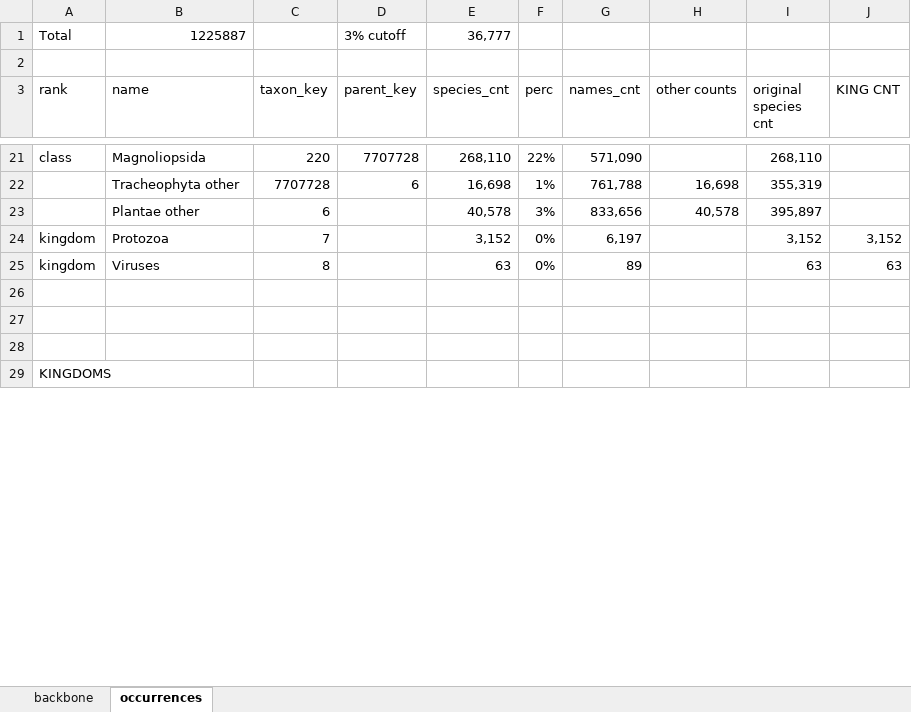
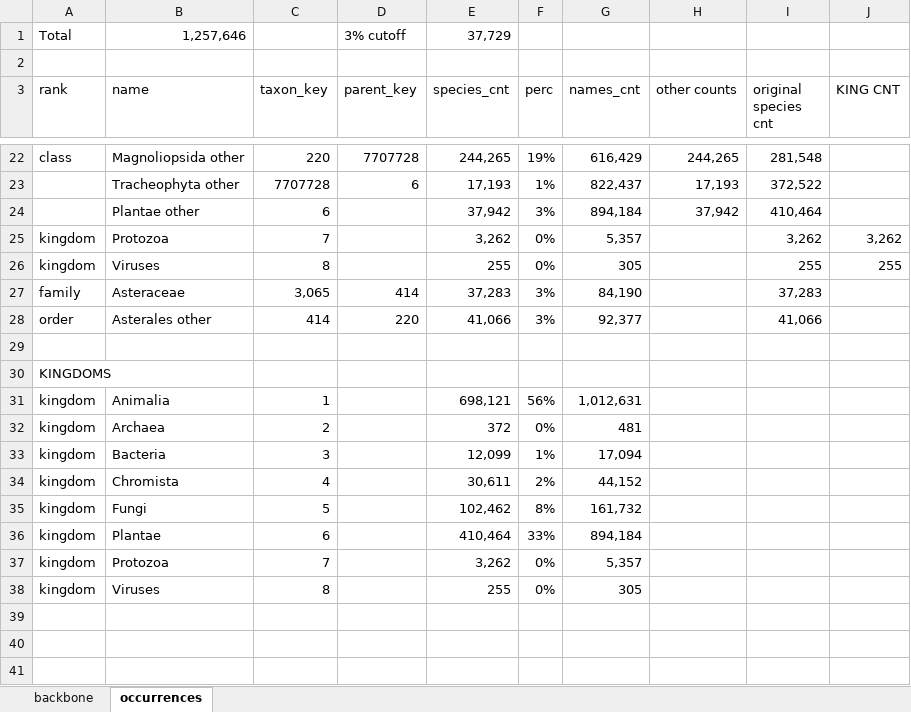
Before and after one commit to mdoering/backbone-stats, an Excel workbook: charts.xlsx, sheet occurrences, drawn as a sheet; only a part is shown, gaps mark what is left out; values as stored, in another font and other column widths than the file's, no cell formats; charts and pictures not drawn; addresses are those after the commit; the diff covers the shown part only; the diff names each change by its address in the sheet, - before the commit and + after, or states it on an @@ line.

```diff
--- a/charts.xlsx (sheet occurrences)
+++ b/charts.xlsx (sheet occurrences)
-B1 (name): 1225887
+B1 (name): 1,257,646
-E1 (species_cnt): 36,777
+E1 (species_cnt): 37,729
-B22 (name): Magnoliopsida
+B22 (name): Magnoliopsida other
-E22 (species_cnt): 268,110
+E22 (species_cnt): 244,265
-F22 (perc): 22%
+F22 (perc): 19%
-G22 (names_cnt): 571,090
+G22 (names_cnt): 616,429
-H22 (other counts): (empty)
+H22 (other counts): 244,265
-I22 (original species cnt): 268,110
+I22 (original species cnt): 281,548
-E23 (species_cnt): 16,698
+E23 (species_cnt): 17,193
-G23 (names_cnt): 761,788
+G23 (names_cnt): 822,437
-H23 (other counts): 16,698
+H23 (other counts): 17,193
-I23 (original species cnt): 355,319
+I23 (original species cnt): 372,522
+row 24:  | Plantae other | 6 |  | 37,942 | 3% | 894,184 | 37,942 | 410,464
+row 25: kingdom | Protozoa | 7 |  | 3,262 | 0% | 5,357 |  | 3,262 | 3,262
+row 26: kingdom | Viruses | 8 |  | 255 | 0% | 305 |  | 255 | 255
+row 27: family | Asteraceae | 3,065 | 414 | 37,283 | 3% | 84,190 |  | 37,283
+row 28: order | Asterales other | 414 | 220 | 41,066 | 3% | 92,377 |  | 41,066
-row 29:  | Plantae other | 6 |  | 40,578 | 3% | 833,656 | 40,578 | 395,897
+row 29: (empty)
@@ row 29 moved to row 30: KINGDOMS @@
+row 31: kingdom | Animalia | 1 |  | 698,121 | 56% | 1,012,631
+row 32: kingdom | Archaea | 2 |  | 372 | 0% | 481
+row 33: kingdom | Bacteria | 3 |  | 12,099 | 1% | 17,094
+row 34: kingdom | Chromista | 4 |  | 30,611 | 2% | 44,152
+row 35: kingdom | Fungi | 5 |  | 102,462 | 8% | 161,732
+row 36: kingdom | Plantae | 6 |  | 410,464 | 33% | 894,184
-E37 (species_cnt): 3,152
+E37 (species_cnt): 3,262
-G37 (names_cnt): 6,197
+G37 (names_cnt): 5,357
-I37 (original species cnt): 3,152
+I37 (original species cnt): (empty)
-J37 (KING CNT): 3,152
+J37 (KING CNT): (empty)
-E38 (species_cnt): 63
+E38 (species_cnt): 255
-G38 (names_cnt): 89
+G38 (names_cnt): 305
-I38 (original species cnt): 63
+I38 (original species cnt): (empty)
-J38 (KING CNT): 63
+J38 (KING CNT): (empty)
```
Also changed, not shown: 7 added rows, 6 removed rows and 79 edited cells elsewhere in this sheet, sheet backbone, cell formats, formulas that keep their value, charts or pictures, 5 other files.
